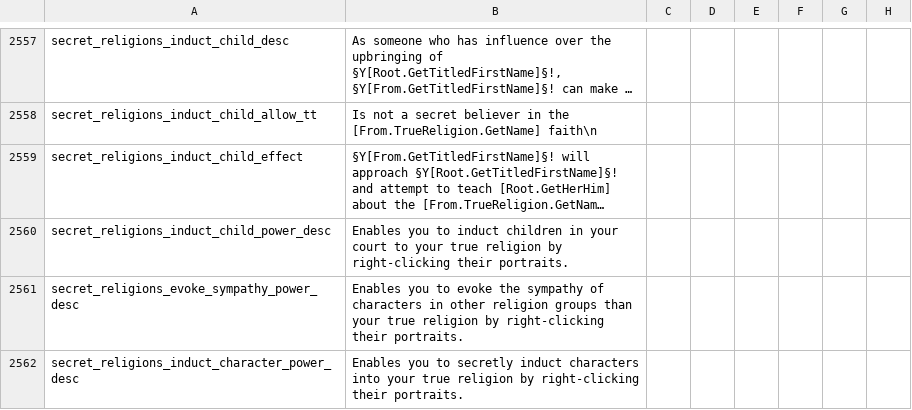
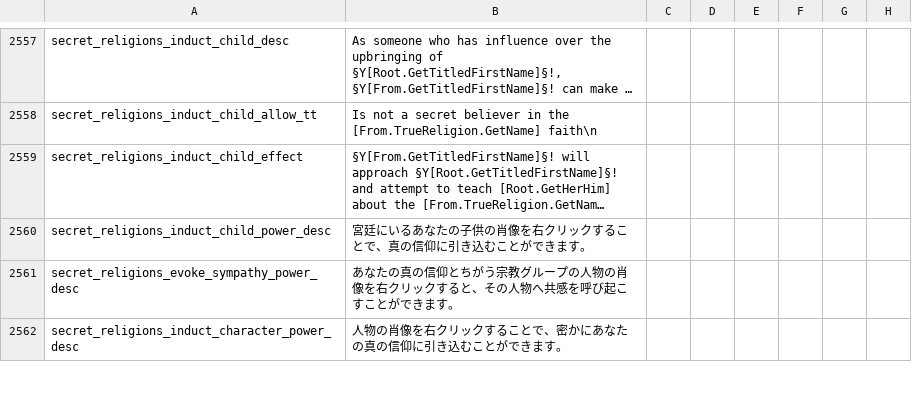
Before and after one commit to matanki-saito/CK2JPModAppendixI, a CSV file: source/localisation/MonksAndMystics.csv, drawn as a sheet; only a part is shown, gaps mark what is left out; long unchanged cells end in …; the diff covers the shown part only; the diff names each change by its address in the sheet, - before the commit and + after, or states it on an @@ line.

```diff
--- a/source/localisation/MonksAndMystics.csv
+++ b/source/localisation/MonksAndMystics.csv
-B2560: Enables you to induct children in your court to your true religion by right-clicking their portraits.
+B2560: 宮廷にいるあなたの子供の肖像を右クリックすることで、真の信仰に引き込むことができます。
-B2561: Enables you to evoke the sympathy of characters in other religion groups than your true religion by right-clicking their portraits.
+B2561: あなたの真の信仰とちがう宗教グループの人物の肖像を右クリックすると、その人物へ共感を呼び起こすことができます。
-B2562: Enables you to secretly induct characters into your true religion by right-clicking their portraits.
+B2562: 人物の肖像を右クリックすることで、密かにあなたの真の信仰に引き込むことができます。
```
Also changed, not shown: 22 edited cells elsewhere in this file, source/localisation/ReapersDue.csv, source/localisation/v2_10c.csv, 13 other files.
